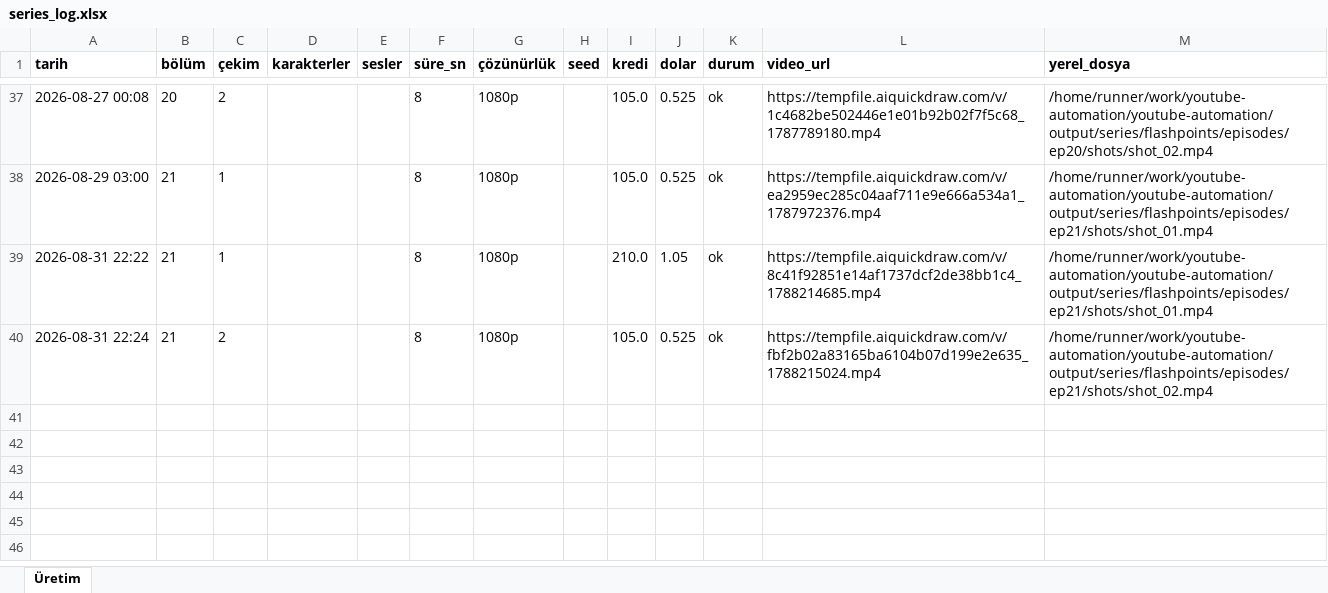
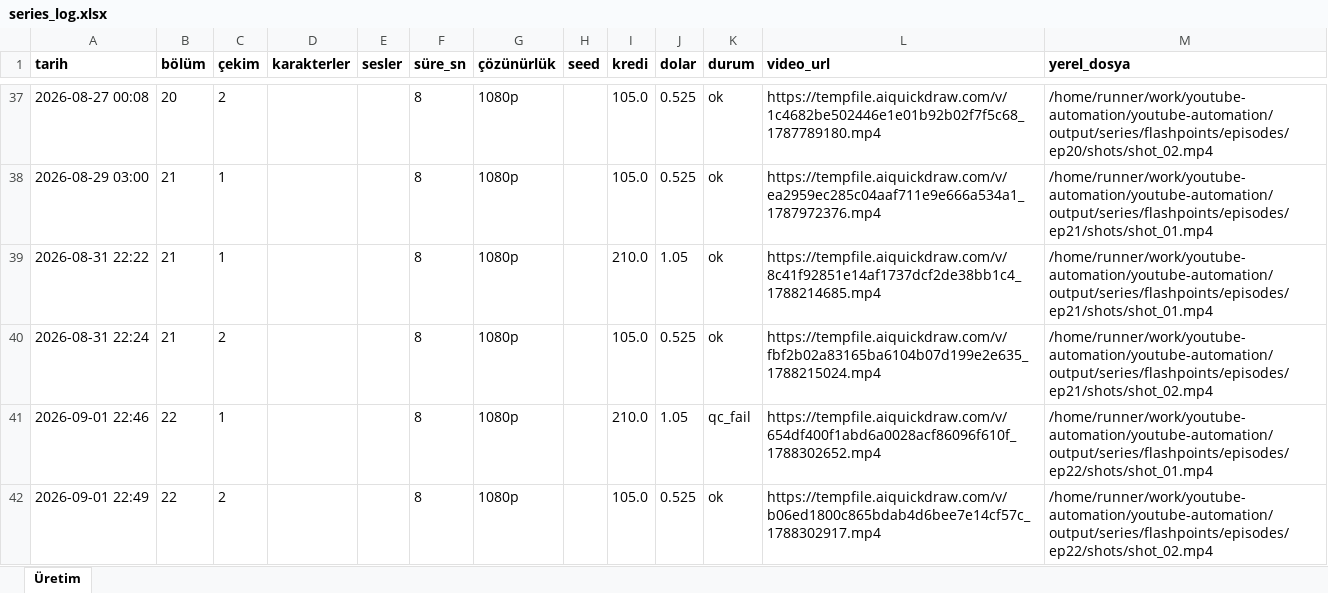
Before and after one commit to Wolkchen00/youtube-automation, an Excel workbook: shadowedhistory/flashpoints/series_log.xlsx, sheet Üretim, drawn as a sheet; only a part is shown, gaps mark what is left out; values as stored, in another font and other column widths than the file's, no borders; the diff names each change by its address in the sheet, - before the commit and + after, or states it on an @@ line.

```diff
--- a/shadowedhistory/flashpoints/series_log.xlsx (sheet Üretim)
+++ b/shadowedhistory/flashpoints/series_log.xlsx (sheet Üretim)
+row 41: 2026-09-01 22:46 | 22 | 1 |  |  | 8 | 1080p |  | 210.0 | 1.05 | qc_fail | https://tempfile.aiquickdraw.com/v/654df400f1abd6a0028acf86096f610f_1788302652.mp4 | /home/runner/work/youtube-automation/youtube-automation/output/series/flashpoints/episodes/ep22/shots/shot_01.mp4
+row 42: 2026-09-01 22:49 | 22 | 2 |  |  | 8 | 1080p |  | 105.0 | 0.525 | ok | https://tempfile.aiquickdraw.com/v/b06ed1800c865bdab4d6bee7e14cf57c_1788302917.mp4 | /home/runner/work/youtube-automation/youtube-automation/output/series/flashpoints/episodes/ep22/shots/shot_02.mp4
```
Also changed, not shown: 6 other files.
